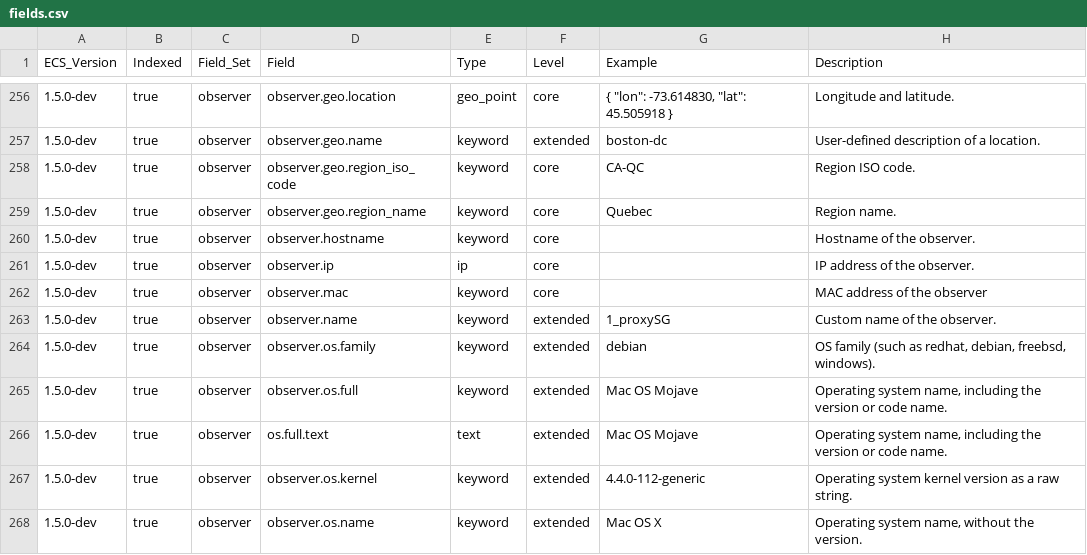
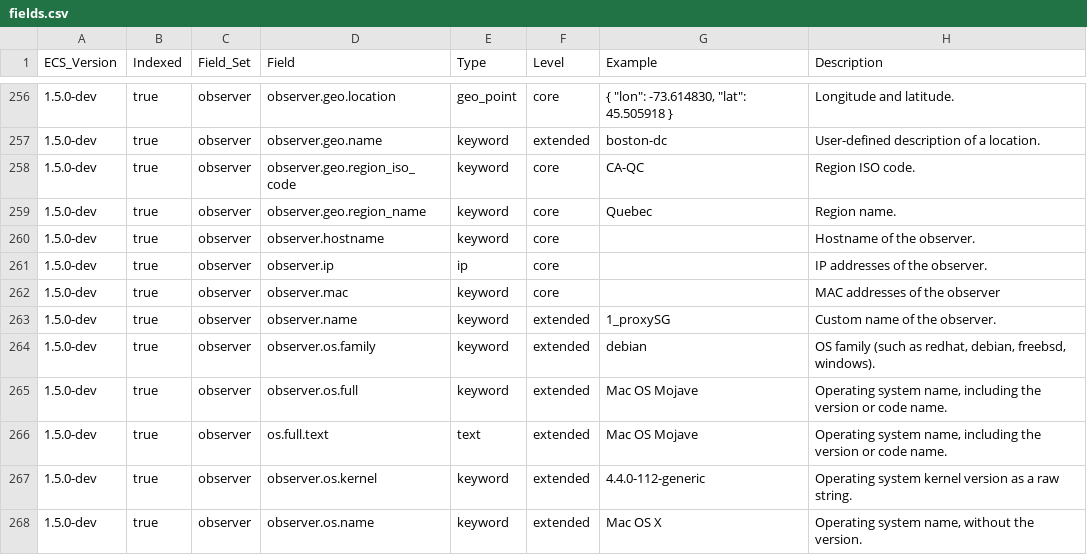
Before and after one commit to elastic/ecs, a CSV file: generated/csv/fields.csv, drawn as a sheet; only a part is shown, gaps mark what is left out.

Commit message:
Pluralize observer addresses. They are legion.

```diff
--- a/generated/csv/fields.csv
+++ b/generated/csv/fields.csv
@@ -260,4 +260,4 @@ ECS_Version,Indexed,Field_Set,Field,Type,Level,Example,Description
 1.5.0-dev,true,observer,observer.hostname,keyword,core,,Hostname of the observer.
-1.5.0-dev,true,observer,observer.ip,ip,core,,IP address of the observer.
-1.5.0-dev,true,observer,observer.mac,keyword,core,,MAC address of the observer
+1.5.0-dev,true,observer,observer.ip,ip,core,,IP addresses of the observer.
+1.5.0-dev,true,observer,observer.mac,keyword,core,,MAC addresses of the observer
 1.5.0-dev,true,observer,observer.name,keyword,extended,1_proxySG,Custom name of the observer.
```
Also changed, not shown: 6 other files.
